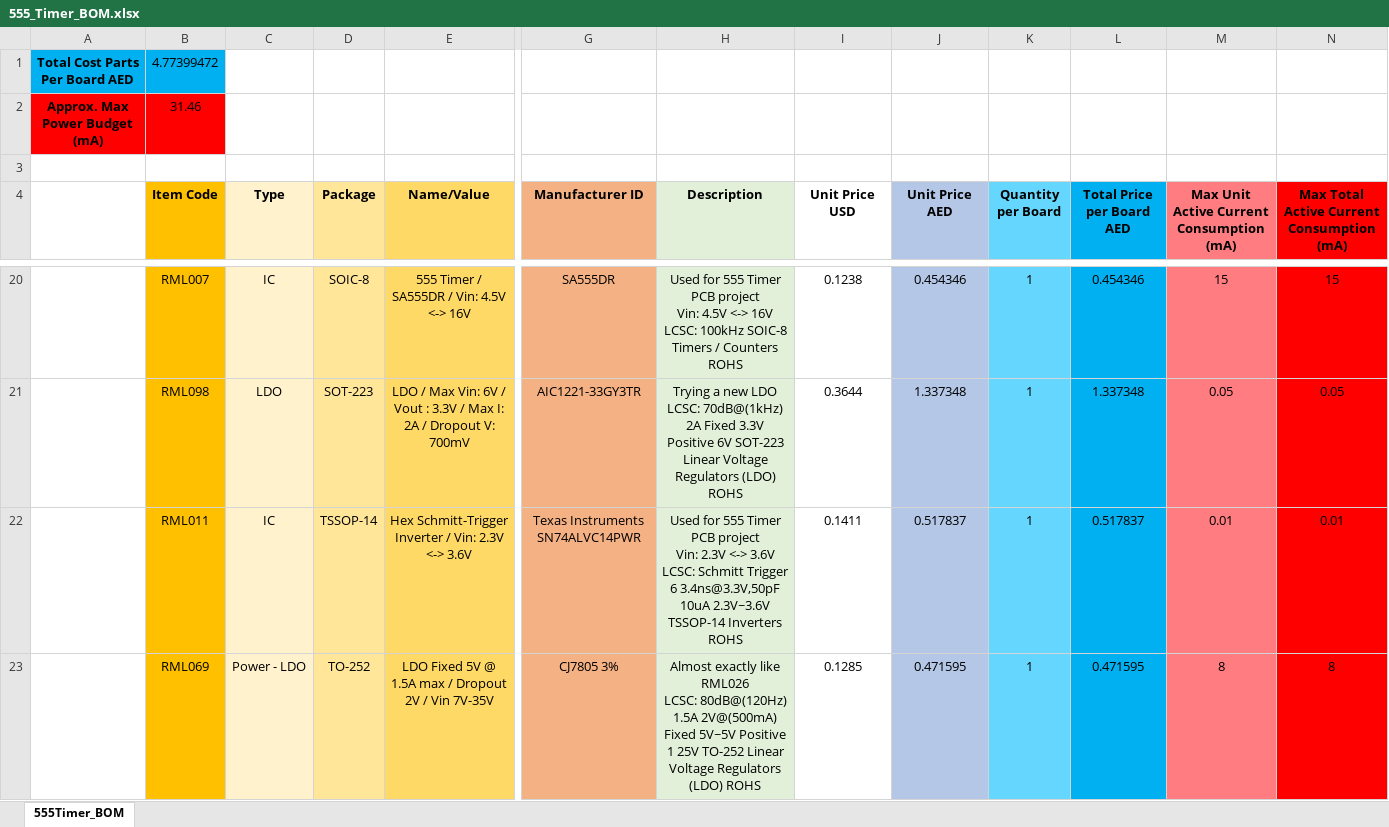
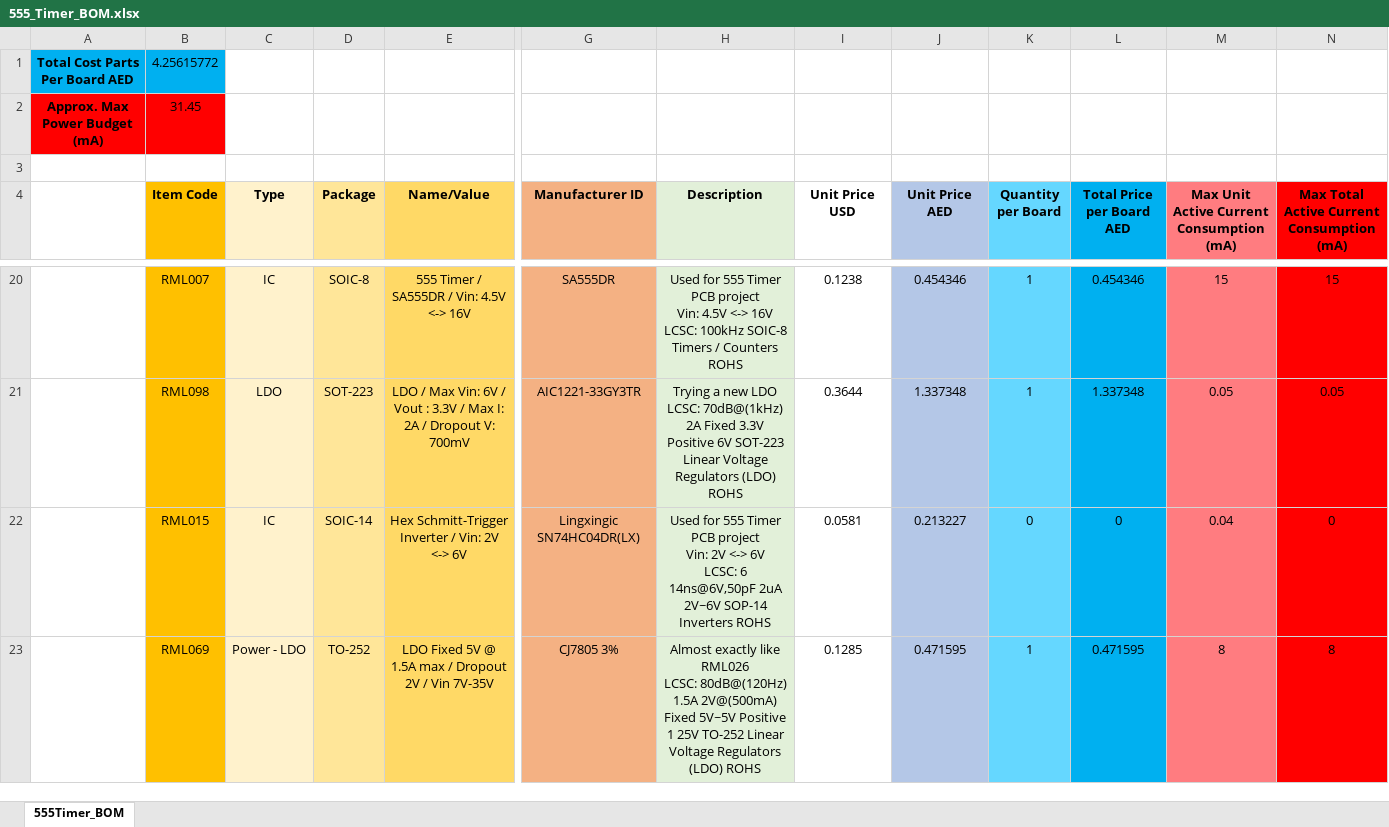
Before and after one commit to mohd-hani/555-Timer-Project, an Excel workbook: 555_Timer_BOM.xlsx, sheet 555Timer_BOM, drawn as a sheet; only a part is shown, gaps mark what is left out; values as stored, in another font and other column widths than the file's, no borders; removed rows and columns are numbered as before the commit, all else as after; rows hold the shown columns only; ↵ is a line break in a cell; the diff names each change by its address in the sheet, - before the commit and + after, or states it on an @@ line.

Commit message:
Fixed BOM

```diff
--- a/555_Timer_BOM.xlsx (sheet 555Timer_BOM)
+++ b/555_Timer_BOM.xlsx (sheet 555Timer_BOM)
-B1 (Item Code): 4.77399472
+B1 (Item Code): 4.25615772
-B2 (Item Code): 31.46
+B2 (Item Code): 31.45
-row 22:  | RML011 | IC | TSSOP-14 | Hex Schmitt-Trigger Inverter / Vin: 2.3V <-> 3.6V | Texas Instruments SN74ALVC14PWR | Used for 555 Timer PCB project ↵ Vin: 2.3V <-> 3.6V ↵ LCSC: Schmitt Trigger 6 3.4ns@3.3V,50pF 10uA 2.3V~3.6V TSSOP-14 Inverters ROHS | 0.1411 | 0.517837 | 1 | 0.517837 | 0.01 | 0.01
+row 22:  | RML015 | IC | SOIC-14 | Hex Schmitt-Trigger Inverter / Vin: 2V <-> 6V | Lingxingic ↵ SN74HC04DR(LX) | Used for 555 Timer PCB project ↵ Vin: 2V <-> 6V ↵ LCSC: 6 14ns@6V,50pF 2uA 2V~6V SOP-14 Inverters ROHS | 0.0581 | 0.213227 | 0 | 0 | 0.04 | 0
```
